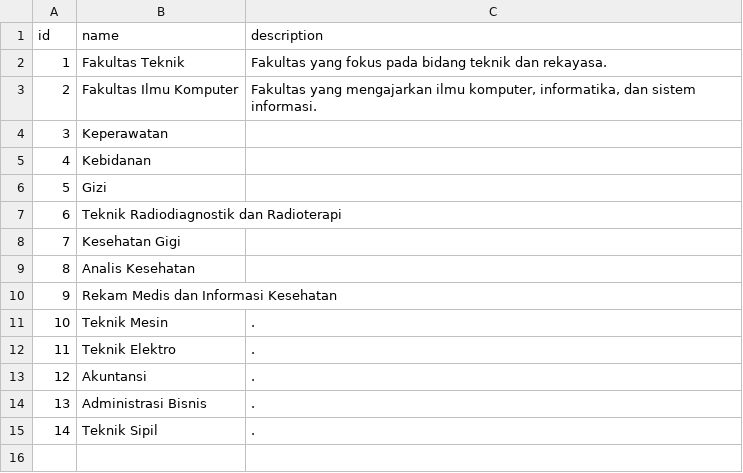
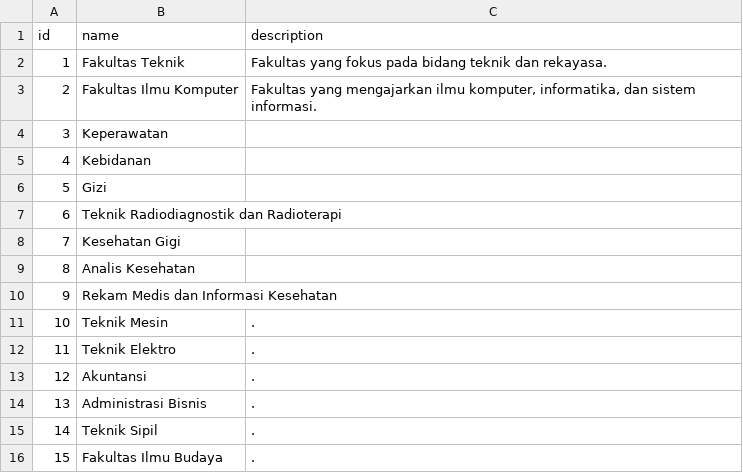
Before and after one commit to fzlaziz/univgo-laravel, a CSV file: database/seeders/master_faculties.csv, drawn as a sheet; the diff names each change by its address in the sheet, - before the commit and + after, or states it on an @@ line.

```diff
--- a/database/seeders/master_faculties.csv
+++ b/database/seeders/master_faculties.csv
+row 16: 15 | Fakultas Ilmu Budaya | .
```
Also changed, not shown: database/seeders/campuses.csv, database/seeders/faculties.csv, 7 other files.
